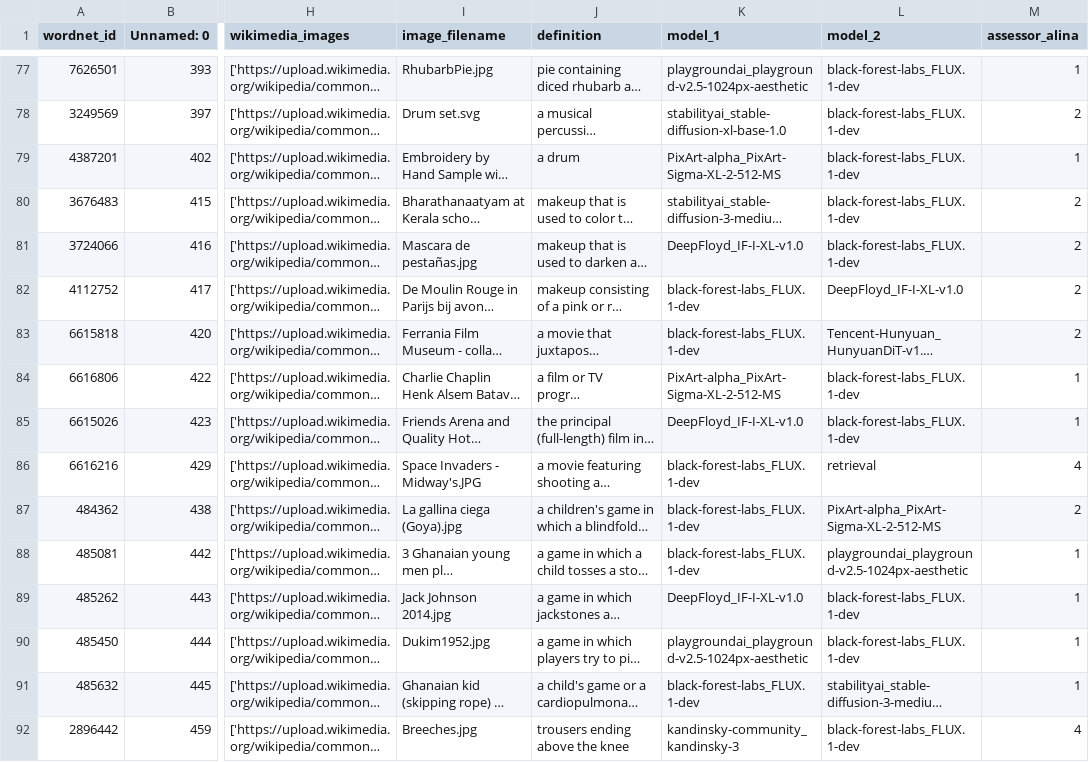
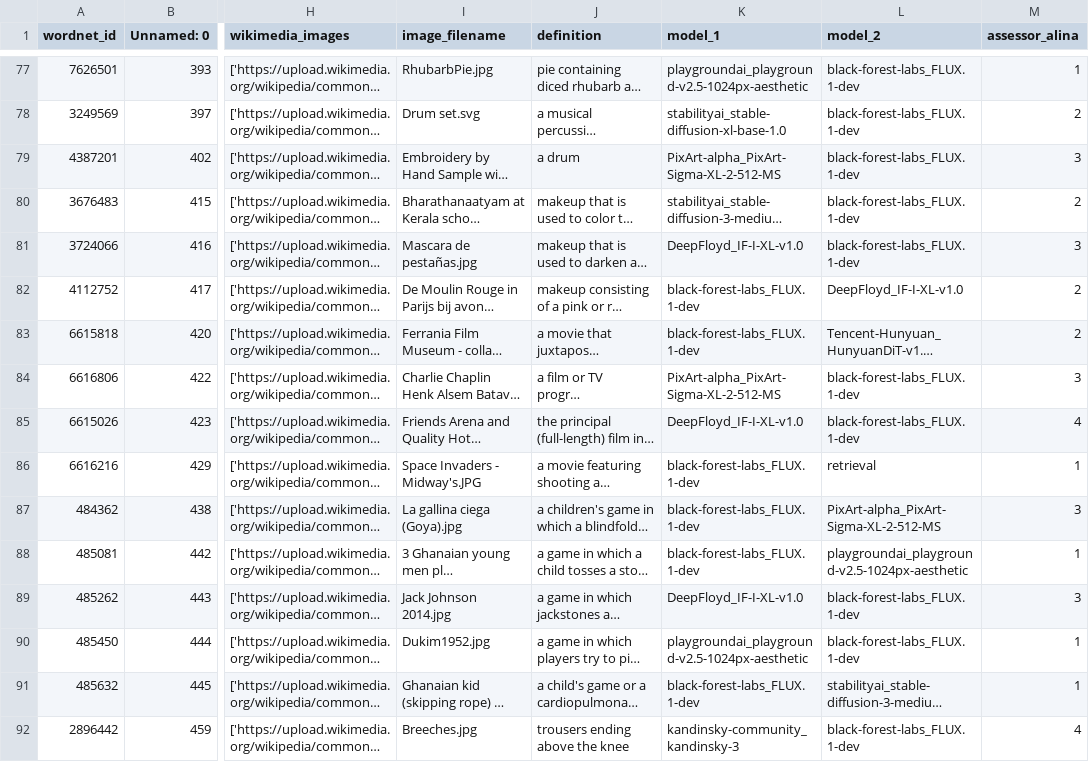
Before and after one commit to VityaVitalich/TaxoGen, a CSV file: data/alina_flux_def_output.csv, drawn as a sheet; only a part is shown, gaps mark what is left out; long unchanged cells end in …; the diff covers the shown part only; the diff names each change by its address in the sheet, - before the commit and + after, or states it on an @@ line.

Commit message:
Add files via upload

```diff
--- a/data/alina_flux_def_output.csv
+++ b/data/alina_flux_def_output.csv
-M79 (assessor_alina): 1
+M79 (assessor_alina): 3
-M81 (assessor_alina): 2
+M81 (assessor_alina): 3
-M84 (assessor_alina): 1
+M84 (assessor_alina): 3
-M85 (assessor_alina): 1
+M85 (assessor_alina): 4
-M86 (assessor_alina): 4
+M86 (assessor_alina): 1
-M87 (assessor_alina): 2
+M87 (assessor_alina): 3
-M89 (assessor_alina): 1
+M89 (assessor_alina): 3
```
Also changed, not shown: 63 edited cells elsewhere in this file.
